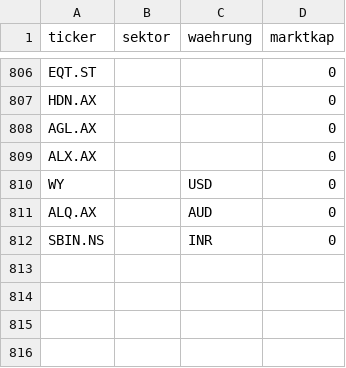
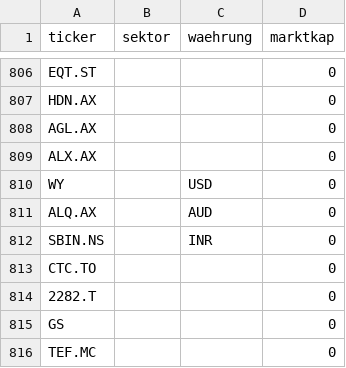
Before and after one commit to JNstocks/screener, a CSV file: daten/stammdaten.csv, drawn as a sheet; only a part is shown, gaps mark what is left out; the diff names each change by its address in the sheet, - before the commit and + after, or states it on an @@ line.

```diff
--- a/daten/stammdaten.csv
+++ b/daten/stammdaten.csv
+row 813: CTC.TO |  |  | 0
+row 814: 2282.T |  |  | 0
+row 815: GS |  |  | 0
+row 816: TEF.MC |  |  | 0
```
Also changed, not shown: daten/grosse5.csv, universum.csv, 3 other files.
